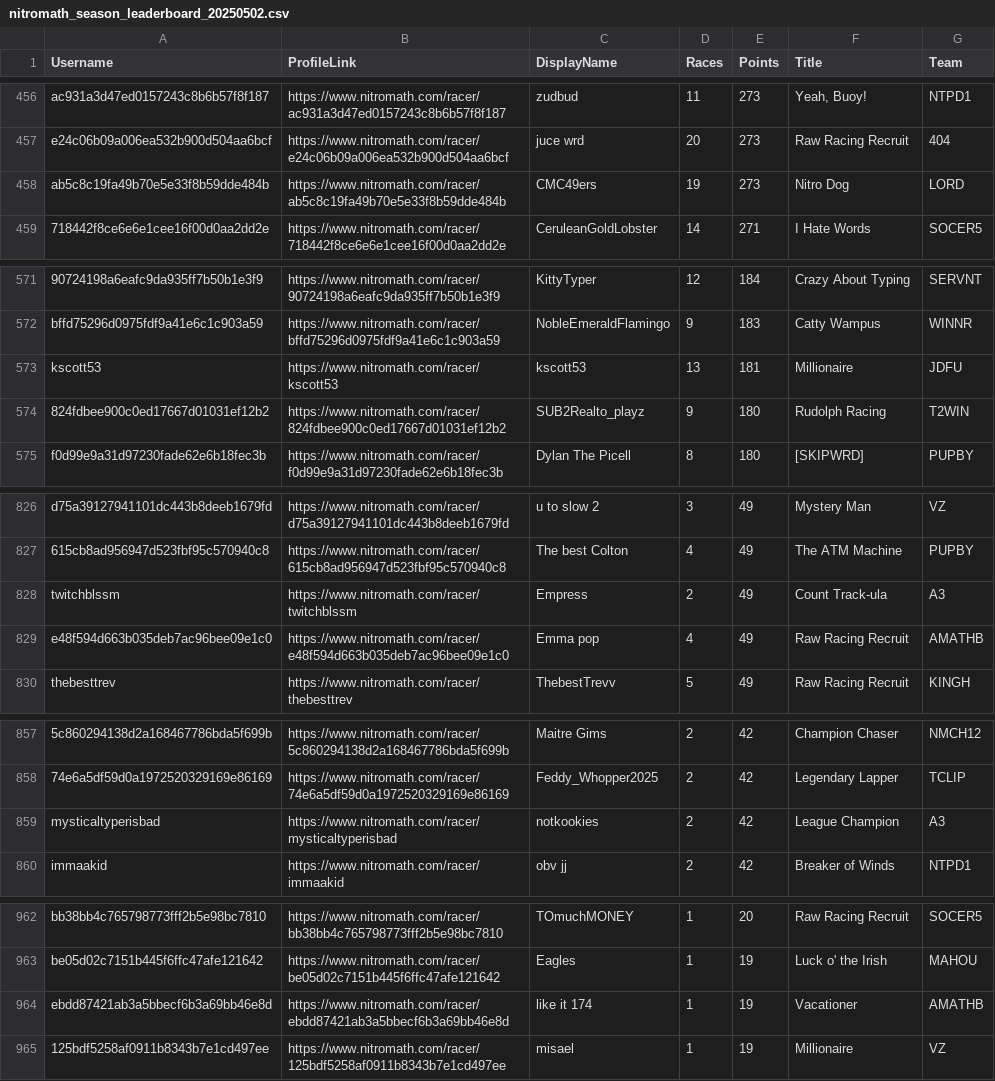
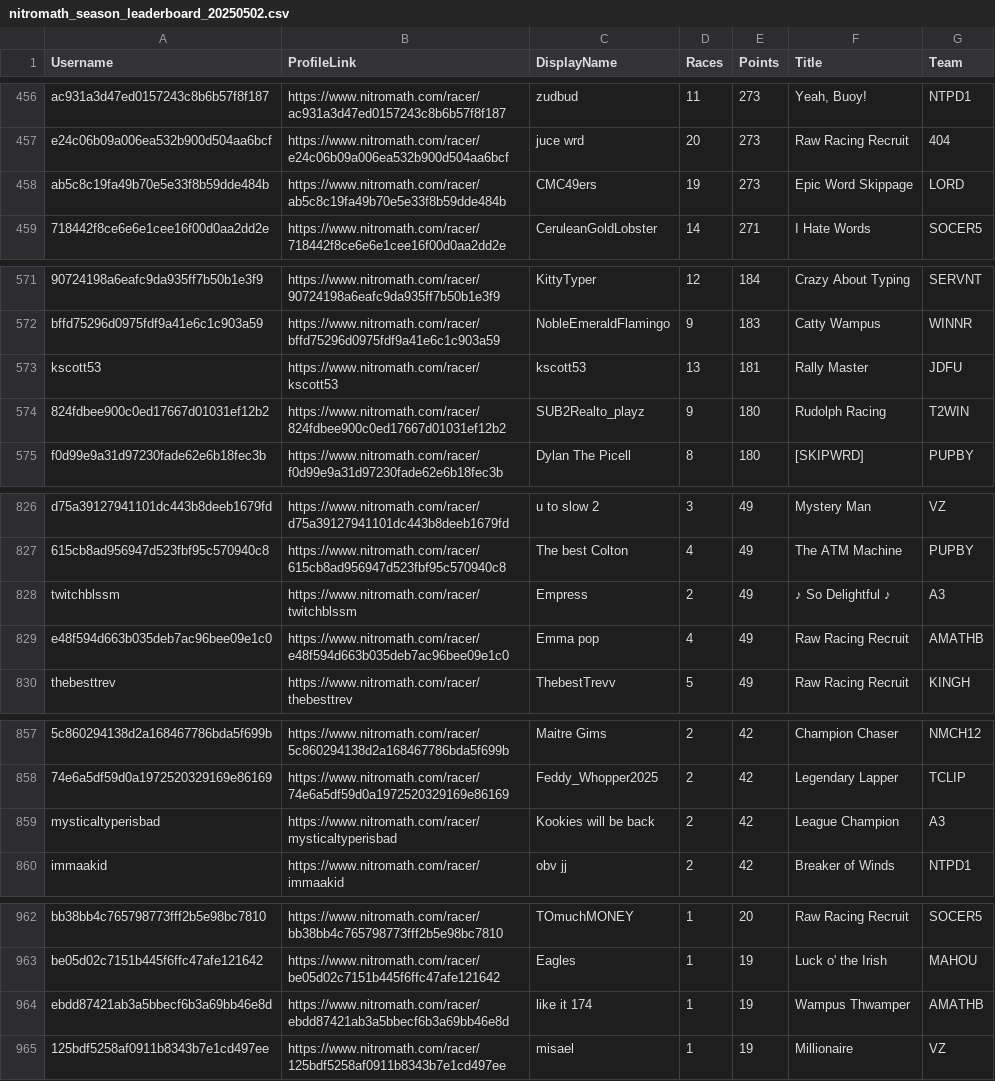
Before and after one commit to nincaleb/nitromathlb, a CSV file: csv_archive/nitromath_season_leaderboard_20250502.csv, drawn as a sheet; only a part is shown, gaps mark what is left out; the diff covers the shown part only; the diff names each change by its address in the sheet, - before the commit and + after, or states it on an @@ line.

```diff
--- a/csv_archive/nitromath_season_leaderboard_20250502.csv
+++ b/csv_archive/nitromath_season_leaderboard_20250502.csv
-F458 (Title): Nitro Dog
+F458 (Title): Epic Word Skippage
-F573 (Title): Millionaire
+F573 (Title): Rally Master
-F828 (Title): Count Track-ula
+F828 (Title): ♪ So Delightful ♪
-C859 (DisplayName): notkookies
+C859 (DisplayName): Kookies will be back
-F964 (Title): Vacationer
+F964 (Title): Wampus Thwamper
```
Also changed, not shown: 14 edited cells elsewhere in this file, 1 other file.
